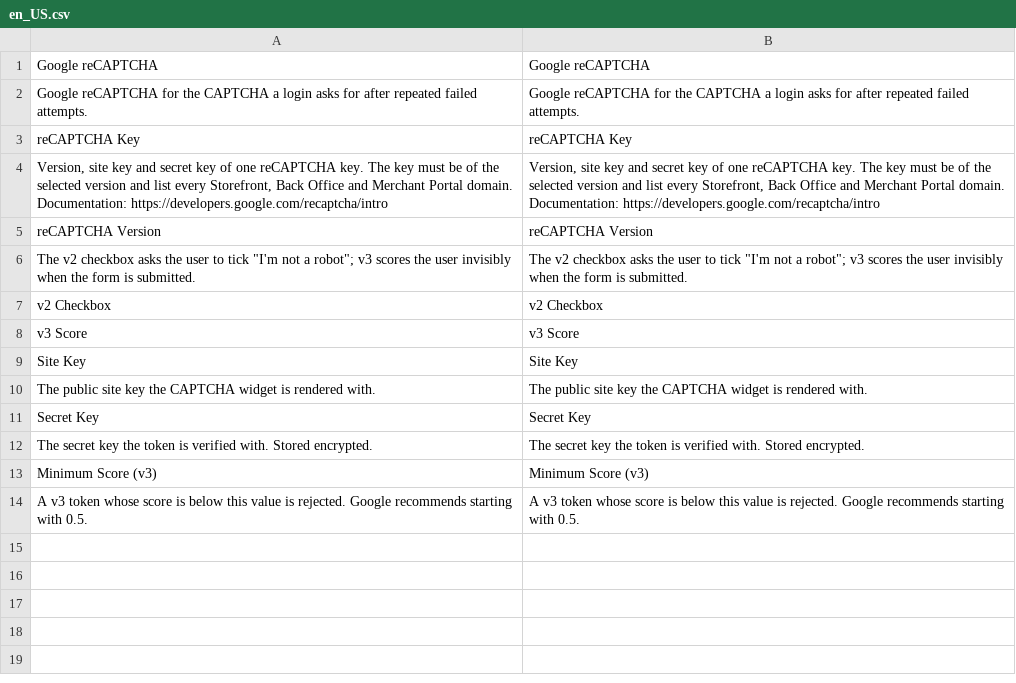
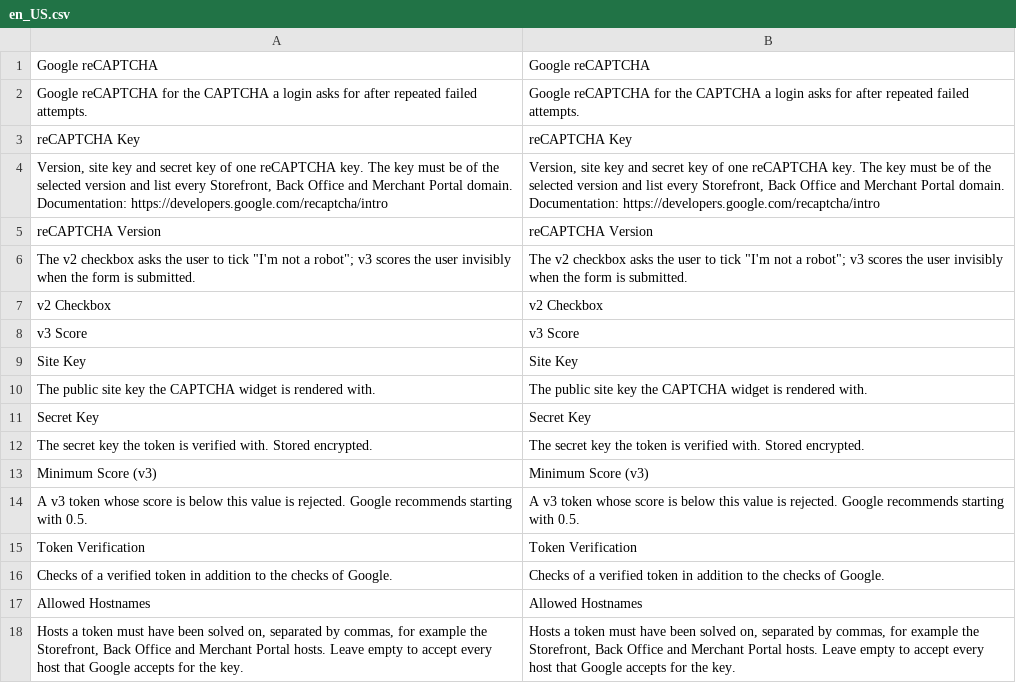
Before and after one commit to spryker-eco/captcha-google-recaptcha, a CSV file: data/translation/Zed/en_US.csv, drawn as a sheet; the diff names each change by its address in the sheet, - before the commit and + after, or states it on an @@ line.

```diff
--- a/data/translation/Zed/en_US.csv
+++ b/data/translation/Zed/en_US.csv
+row 15: Token Verification | Token Verification
+row 16: Checks of a verified token in addition to the checks of Google. | Checks of a verified token in addition to the checks of Google.
+row 17: Allowed Hostnames | Allowed Hostnames
+row 18: Hosts a token must have been solved on, separated by commas, for example the Storefront, Back Office and Merchant Portal hosts. Leave empty to accept every host that Google accepts for the key. | Hosts a token must have been solved on, separated by commas, for example the Storefront, Back Office and Merchant Portal hosts. Leave empty to accept every host that Google accepts for the key.
```
Also changed, not shown: data/translation/Zed/de_DE.csv, 14 other files.
